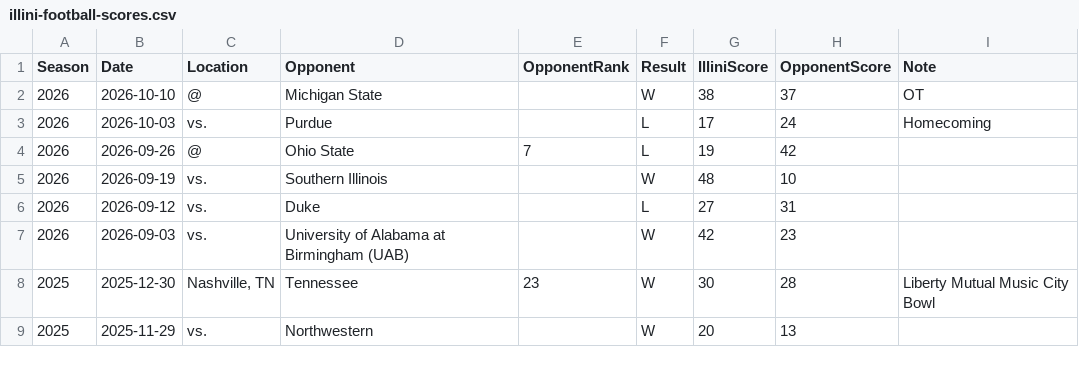
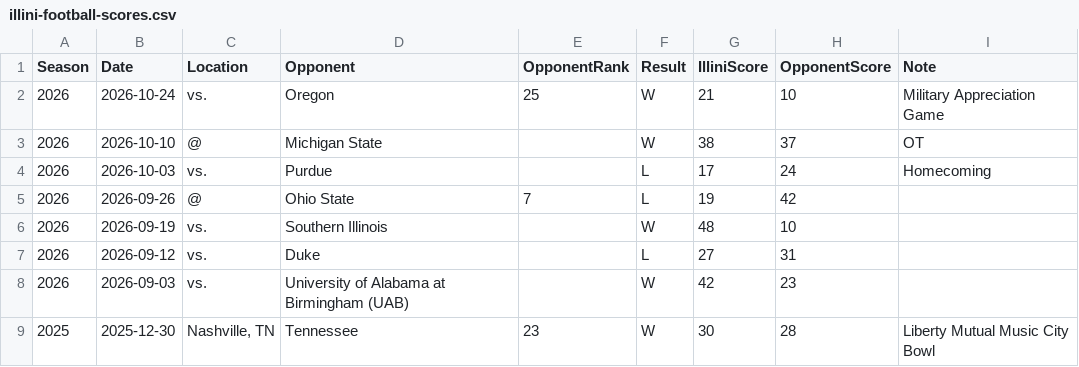
Before and after one commit to wadefagen/datasets, a CSV file: illini-football/illini-football-scores.csv, drawn as a sheet; only a part is shown; the shorter side is filled out with more unchanged rows; the diff names each change by its address in the sheet, - before the commit and + after, or states it on an @@ line.

Commit message:
football game vs. Oregon

```diff
--- a/illini-football/illini-football-scores.csv
+++ b/illini-football/illini-football-scores.csv
+row 2: 2026 | 2026-10-24 | vs. | Oregon | 25 | W | 21 | 10 | Military Appreciation Game
```
